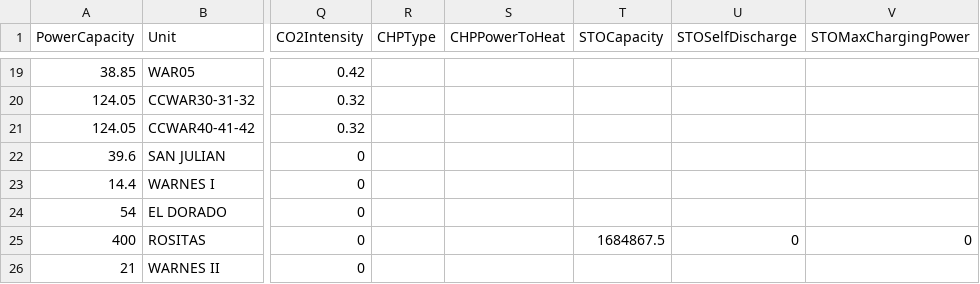
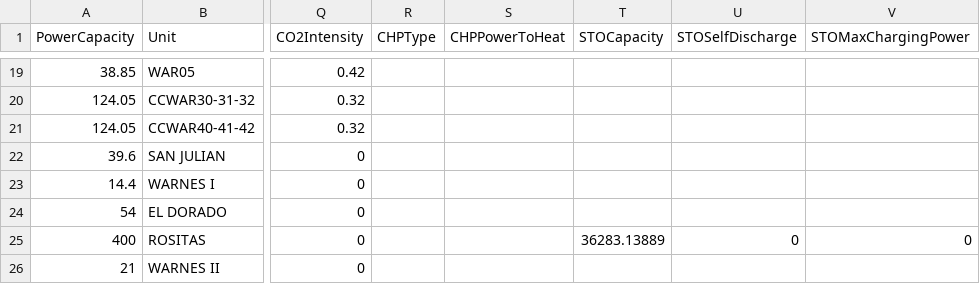
Before and after one commit to CIE-UMSS/Dispa-SET_Bolivia, a CSV file: PowerPlants/OR/2025.csv, drawn as a sheet; only a part is shown, gaps mark what is left out; the diff names each change by its address in the sheet, - before the commit and + after, or states it on an @@ line.

```diff
--- a/PowerPlants/OR/2025.csv
+++ b/PowerPlants/OR/2025.csv
-T25 (STOCapacity): 1684867.5
+T25 (STOCapacity): 36283.13889
```
Also changed, not shown: PowerPlants/SU/2025.csv.
